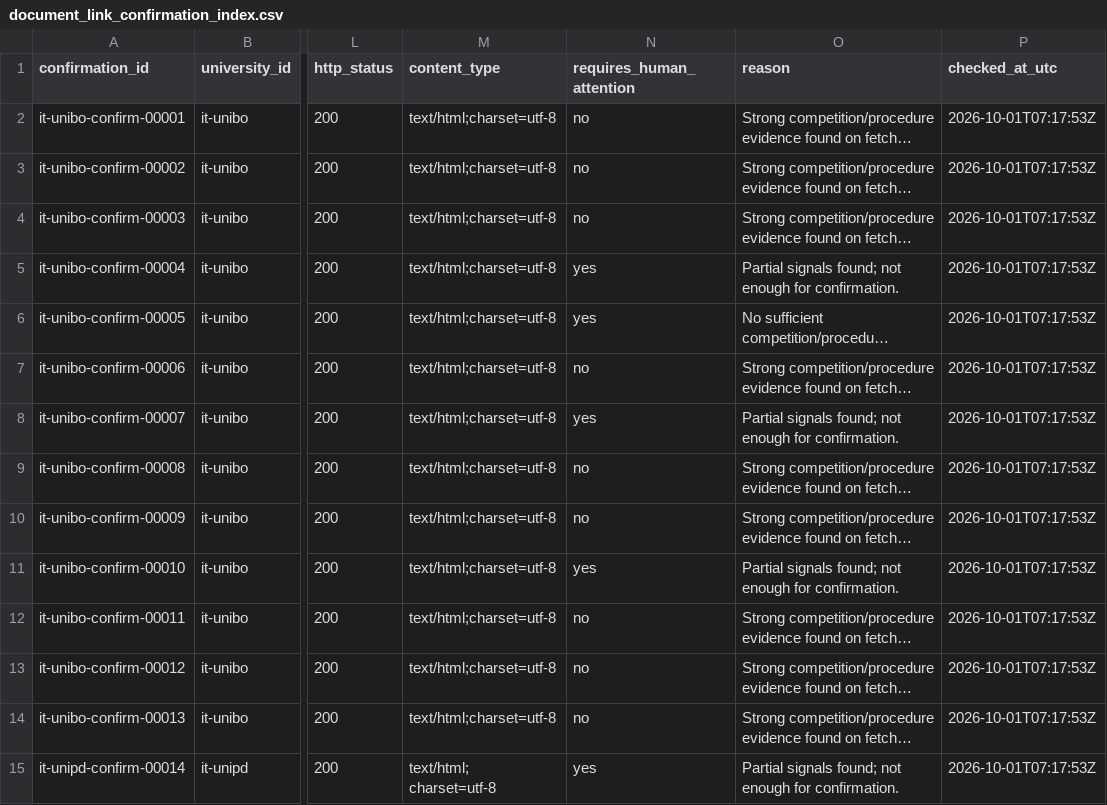
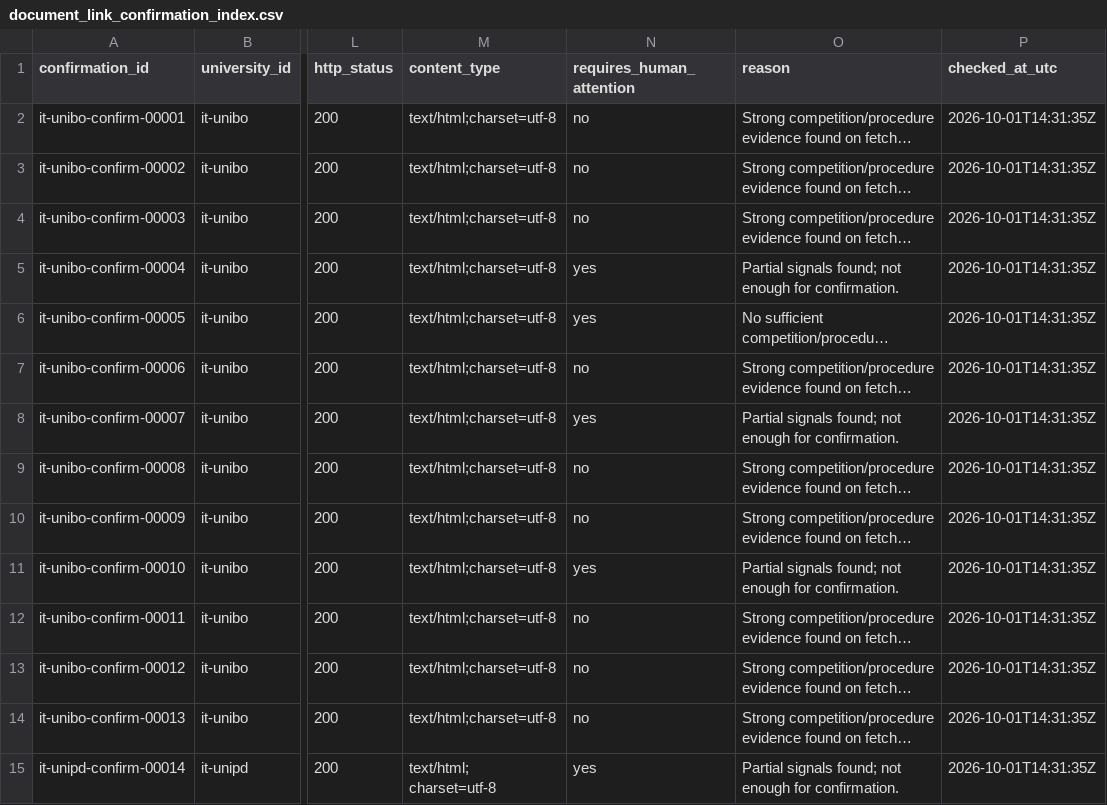
Before and after one commit to colazeta/atlante_dei_concorsi, a CSV file: docs/executions/document-link-confirmation/document_link_confirmation_index.csv, drawn as a sheet; only a part is shown, gaps mark what is left out; long unchanged cells end in …; the diff covers the shown part only; the diff names each change by its address in the sheet, - before the commit and + after, or states it on an @@ line.

```diff
--- a/docs/executions/document-link-confirmation/document_link_confirmation_index.csv
+++ b/docs/executions/document-link-confirmation/document_link_confirmation_index.csv
-P2:P15 (checked_at_utc): 2026-10-01T07:17:53Z
+P2:P15 (checked_at_utc): 2026-10-01T14:31:35Z
```
Also changed, not shown: 58 edited cells elsewhere in this file, docs/executions/approved-source-inventories/it-unifi/observed_links.csv, docs/executions/approved-source-inventories/it-unimi/observed_links.csv, 19 other files.
